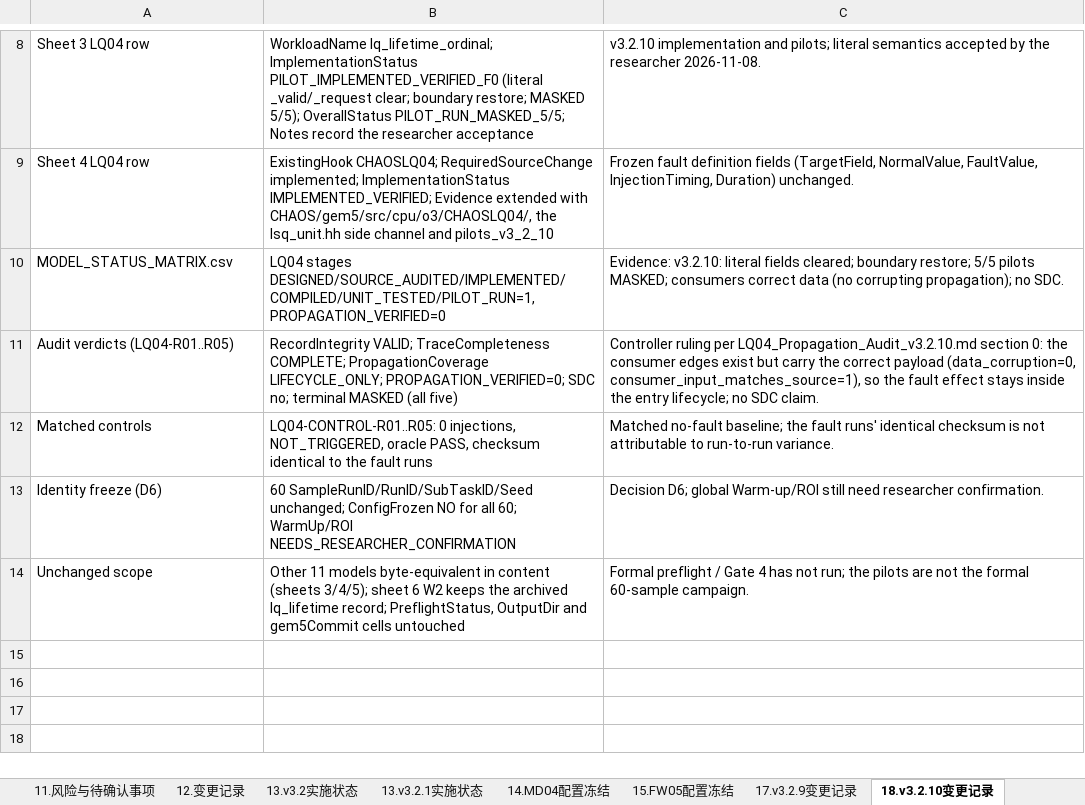
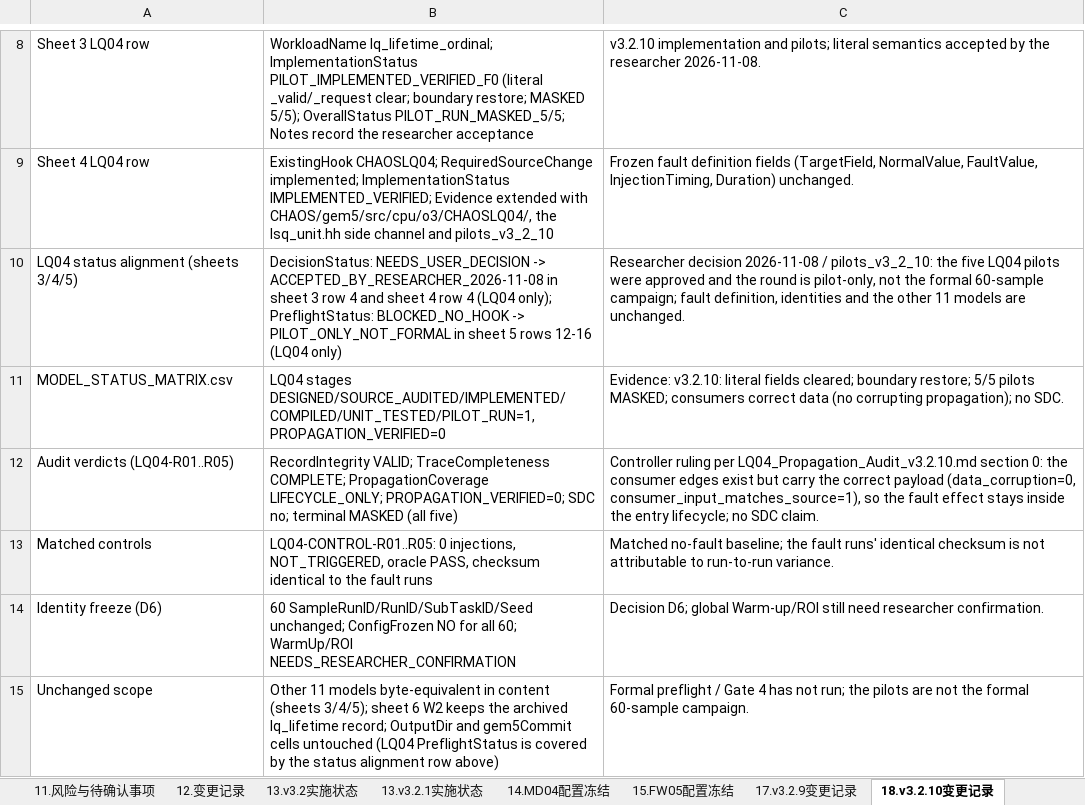
Before and after one commit to wangxumarshall/gem5-fi, an Excel workbook: docs/gem5-fi/lsu/implementation_v3_2/excel/gem5-fi-LSU-Final-Paper-Experiment-Plan-v3.2.5.xlsx, sheet 18.v3.2.10变更记录, drawn as a sheet; only a part is shown, gaps mark what is left out; values as stored, in another font and other column widths than the file's, no borders; addresses are those after the commit; the diff names each change by its address in the sheet, - before the commit and + after, or states it on an @@ line.

Commit message:
[LSU][MDSPEC][V3.2.10][EXCEL] align LQ04 decision and preflight status with the approved round
Sheet 3 row 4 and sheet 4 row 4 DecisionStatus: NEEDS_USER_DECISION -> ACCEPTED_BY_RESEARCHER_2026-11-08 (LQ04 only). Sheet 5 rows 12-16 PreflightStatus: BLOCKED_NO_HOOK -> PILOT_ONLY_NOT_FORMAL (LQ04 only). Revision sheet records the correction with evidence (researcher decision 2026-11-08 / pilots_v3_2_10). Frozen fault definition, identities, ConfigFrozen/WarmUp/ROI and the other 11 models are unchanged.

```diff
--- a/docs/gem5-fi/lsu/implementation_v3_2/excel/gem5-fi-LSU-Final-Paper-Experiment-Plan-v3.2.5.xlsx (sheet 18.v3.2.10变更记录)
+++ b/docs/gem5-fi/lsu/implementation_v3_2/excel/gem5-fi-LSU-Final-Paper-Experiment-Plan-v3.2.5.xlsx (sheet 18.v3.2.10变更记录)
+row 10: LQ04 status alignment (sheets 3/4/5) | DecisionStatus: NEEDS_USER_DECISION -> ACCEPTED_BY_RESEARCHER_2026-11-08 in sheet 3 row 4 and sheet 4 row 4 (LQ04 only); PreflightStatus: BLOCKED_NO_HOOK -> PILOT_ONLY_NOT_FORMAL in sheet 5 rows 12-16 (LQ04 only) | Researcher decision 2026-11-08 / pilots_v3_2_10: the five LQ04 pilots were approved and the round is pilot-only, not the formal 60-sample campaign; fault definition, identities and the other 11 models are unchanged.
-B15: …lq_lifetime record; PreflightStatus, OutputDir and gem5Commit cells untouched
+B15: …lq_lifetime record; OutputDir and gem5Commit cells untouched (LQ04 PreflightStatus is covered by the status alignment row above)
```
Also changed, not shown: sheet 5.60个样本执行矩阵, sheet 3.最终12模型矩阵, sheet 4.源码Hook审计, 4 other files.
